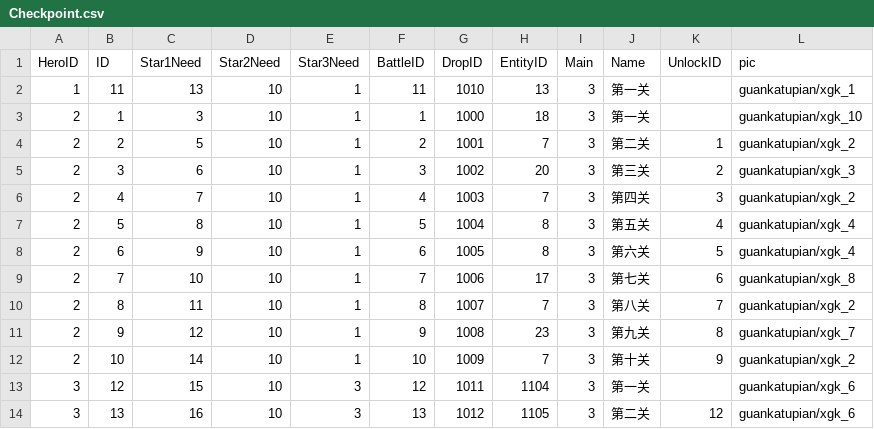
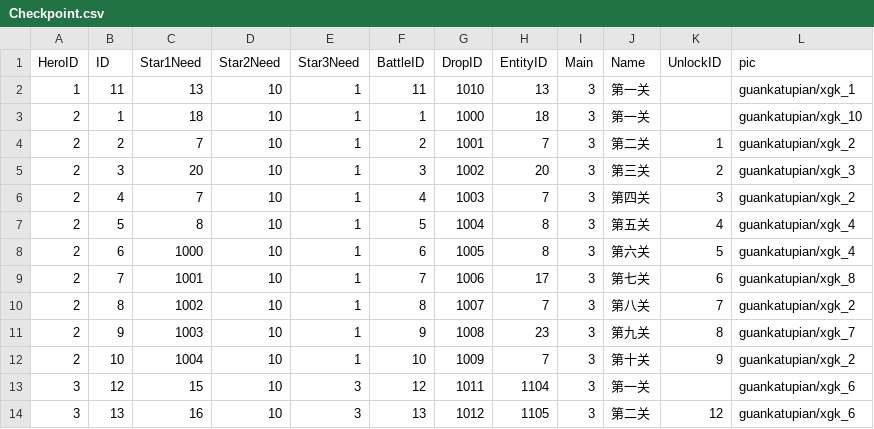
Before and after one commit to kevinnewkevin/xiyou, a CSV file: trunk/config/tables/Checkpoint.csv, drawn as a sheet; only a part is shown; the diff covers the shown part only.

```diff
--- a/trunk/config/tables/Checkpoint.csv
+++ b/trunk/config/tables/Checkpoint.csv
@@ -2,12 +2,12 @@ HeroID,ID,Star1Need,Star2Need,Star3Need,BattleID,DropID,EntityID,Main,Name,Unloc
 1,11,13,10,1,11,1010,13,3,第一关,,guankatupian/xgk_1
-2,1,3,10,1,1,1000,18,3,第一关,,guankatupian/xgk_10
-2,2,5,10,1,2,1001,7,3,第二关,1,guankatupian/xgk_2
-2,3,6,10,1,3,1002,20,3,第三关,2,guankatupian/xgk_3
+2,1,18,10,1,1,1000,18,3,第一关,,guankatupian/xgk_10
+2,2,7,10,1,2,1001,7,3,第二关,1,guankatupian/xgk_2
+2,3,20,10,1,3,1002,20,3,第三关,2,guankatupian/xgk_3
 2,4,7,10,1,4,1003,7,3,第四关,3,guankatupian/xgk_2
 2,5,8,10,1,5,1004,8,3,第五关,4,guankatupian/xgk_4
-2,6,9,10,1,6,1005,8,3,第六关,5,guankatupian/xgk_4
-2,7,10,10,1,7,1006,17,3,第七关,6,guankatupian/xgk_8
-2,8,11,10,1,8,1007,7,3,第八关,7,guankatupian/xgk_2
-2,9,12,10,1,9,1008,23,3,第九关,8,guankatupian/xgk_7
-2,10,14,10,1,10,1009,7,3,第十关,9,guankatupian/xgk_2
+2,6,1000,10,1,6,1005,8,3,第六关,5,guankatupian/xgk_4
+2,7,1001,10,1,7,1006,17,3,第七关,6,guankatupian/xgk_8
+2,8,1002,10,1,8,1007,7,3,第八关,7,guankatupian/xgk_2
+2,9,1003,10,1,9,1008,23,3,第九关,8,guankatupian/xgk_7
+2,10,1004,10,1,10,1009,7,3,第十关,9,guankatupian/xgk_2
 3,12,15,10,3,12,1011,1104,3,第一关,,guankatupian/xgk_6
```
Also changed, not shown: 20 edited cells elsewhere in this file, trunk/config/tables/Battle.csv.
